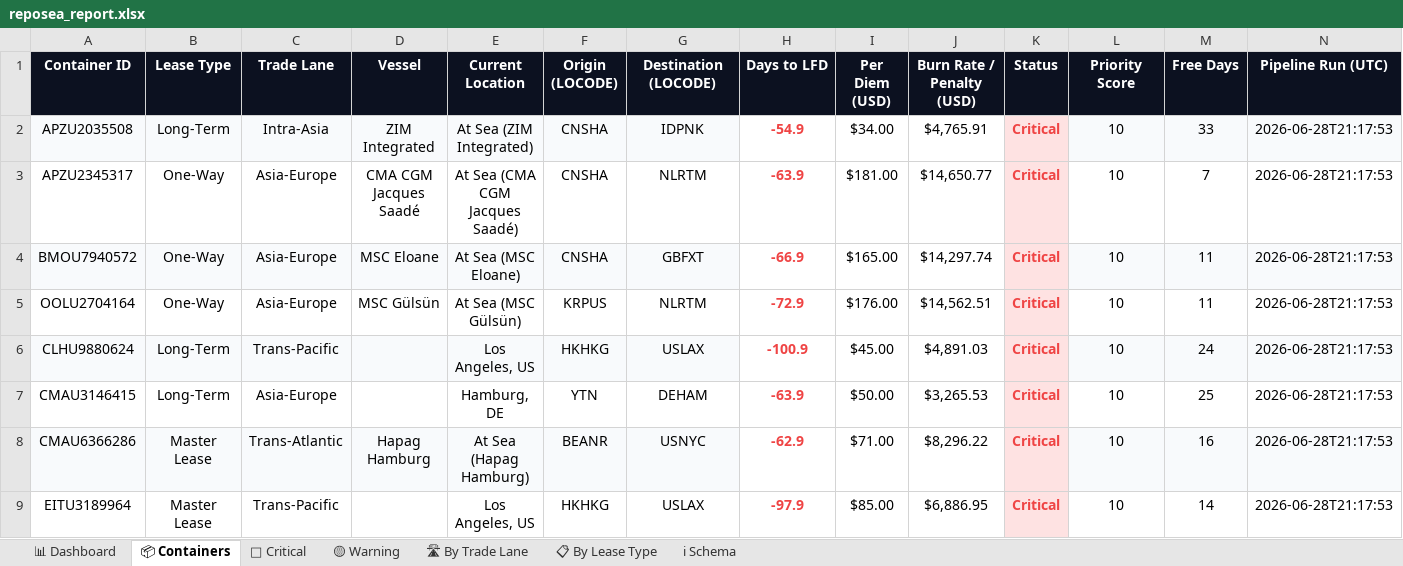
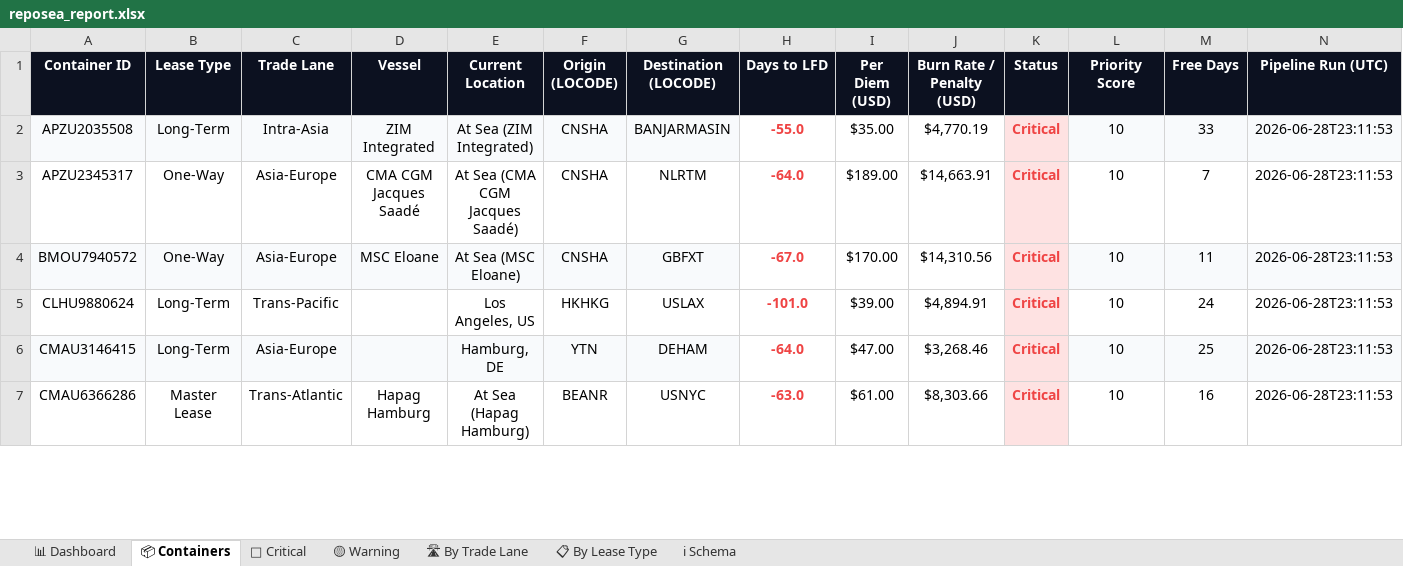
Before and after one commit to rahulmistry18/Reposea_container_optimizer, an Excel workbook: data/exports/reposea_report.xlsx, sheet 📦 Containers, drawn as a sheet; only a part is shown; values as stored, in another font and other column widths than the file's, no borders; table styles not drawn; removed rows and columns are numbered as before the commit, all else as after; the diff covers the shown part only; the diff names each change by its address in the sheet, - before the commit and + after, or states it on an @@ line.

Commit message:
chore(data): pipeline run 2026-06-28T15:11:54Z [skip ci]

```diff
--- a/data/exports/reposea_report.xlsx (sheet 📦 Containers)
+++ b/data/exports/reposea_report.xlsx (sheet 📦 Containers)
-G2 (Destination (LOCODE)): IDPNK
+G2 (Destination (LOCODE)): BANJARMASIN
-H2 (Days to LFD): -54.9
+H2 (Days to LFD): -55.0
-I2 (Per Diem (USD)): $34.00
+I2 (Per Diem (USD)): $35.00
-J2 (Burn Rate / Penalty (USD)): $4,765.91
+J2 (Burn Rate / Penalty (USD)): $4,770.19
-N2:N4 (Pipeline Run (UTC)): 2026-06-28T21:17:53
+N2:N4 (Pipeline Run (UTC)): 2026-06-28T23:11:53
-H3 (Days to LFD): -63.9
+H3 (Days to LFD): -64.0
-I3 (Per Diem (USD)): $181.00
+I3 (Per Diem (USD)): $189.00
-J3 (Burn Rate / Penalty (USD)): $14,650.77
+J3 (Burn Rate / Penalty (USD)): $14,663.91
-H4 (Days to LFD): -66.9
+H4 (Days to LFD): -67.0
-I4 (Per Diem (USD)): $165.00
+I4 (Per Diem (USD)): $170.00
-J4 (Burn Rate / Penalty (USD)): $14,297.74
+J4 (Burn Rate / Penalty (USD)): $14,310.56
-row 5: OOLU2704164 | One-Way | Asia-Europe | MSC Gülsün | At Sea (MSC Gülsün) | KRPUS | NLRTM | -72.9 | $176.00 | $14,562.51 | Critical | 10 | 11 | 2026-06-28T21:17:53
-A5:G5 fill: #F8FAFC
+A5:G5 fill: none
-H5 (Days to LFD): -100.9
+H5 (Days to LFD): -101.0
-I5 (Per Diem (USD)): $45.00
+I5 (Per Diem (USD)): $39.00
-J5 (Burn Rate / Penalty (USD)): $4,891.03
+J5 (Burn Rate / Penalty (USD)): $4,894.91
-L5:N5 fill: #F8FAFC
+L5:N5 fill: none
-N5:N7 (Pipeline Run (UTC)): 2026-06-28T21:17:53
+N5:N7 (Pipeline Run (UTC)): 2026-06-28T23:11:53
-A6:G6 fill: none
+A6:G6 fill: #F8FAFC
-H6 (Days to LFD): -63.9
+H6 (Days to LFD): -64.0
-I6 (Per Diem (USD)): $50.00
+I6 (Per Diem (USD)): $47.00
-J6 (Burn Rate / Penalty (USD)): $3,265.53
+J6 (Burn Rate / Penalty (USD)): $3,268.46
-L6:N6 fill: none
+L6:N6 fill: #F8FAFC
-A7:G7 fill: #F8FAFC
+A7:G7 fill: none
-H7 (Days to LFD): -62.9
+H7 (Days to LFD): -63.0
-I7 (Per Diem (USD)): $71.00
+I7 (Per Diem (USD)): $61.00
-J7 (Burn Rate / Penalty (USD)): $8,296.22
+J7 (Burn Rate / Penalty (USD)): $8,303.66
-L7:N7 fill: #F8FAFC
+L7:N7 fill: none
-row 9: EITU3189964 | Master Lease | Trans-Pacific |  | Los Angeles, US | HKHKG | USLAX | -97.9 | $85.00 | $6,886.95 | Critical | 10 | 14 | 2026-06-28T21:17:53
```
Also changed, not shown: 16 added rows, 14 removed rows, 54 edited cells and cell formats elsewhere in this sheet, sheet 🔴 Critical, sheet 🛣 By Trade Lane, sheet 📊 Dashboard, sheet 📋 By Lease Type, 7 other files.
